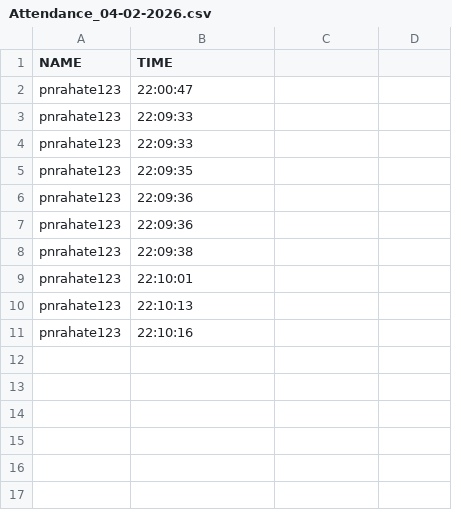
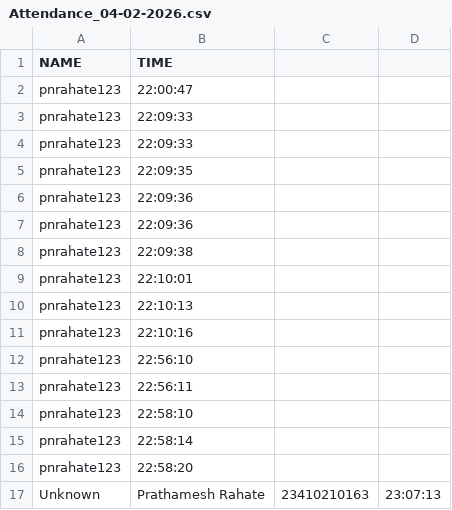
Before and after one commit to GrowwithPrathamesh/MirrorMind, a CSV file: Attendance/Attendance_04-02-2026.csv, drawn as a sheet.

```diff
--- a/Attendance/Attendance_04-02-2026.csv
+++ b/Attendance/Attendance_04-02-2026.csv
@@ -11 +11,7 @@ pnrahate123,22:10:13
 pnrahate123,22:10:16
+pnrahate123,22:56:10
+pnrahate123,22:56:11
+pnrahate123,22:58:10
+pnrahate123,22:58:14
+pnrahate123,22:58:20
+Unknown,Prathamesh Rahate,23410210163,23:07:13
```
Also changed, not shown: 2 other files.
